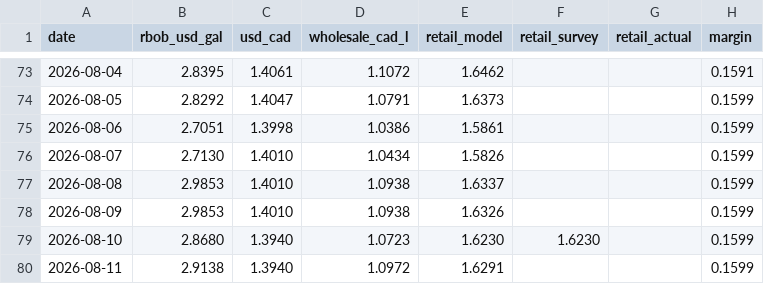
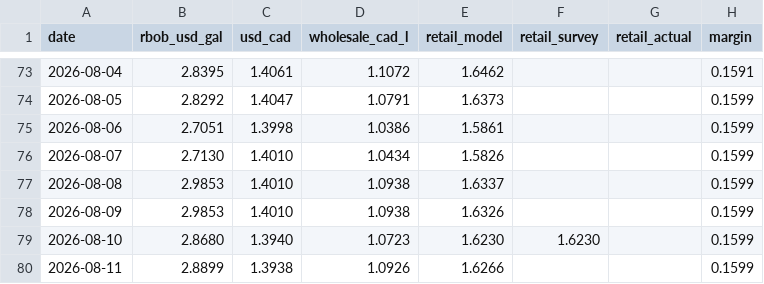
Before and after one commit to JackyLiu13/gasprices, a CSV file: backend/history.csv, drawn as a sheet; only a part is shown, gaps mark what is left out.

```diff
--- a/backend/history.csv
+++ b/backend/history.csv
@@ -79,2 +79,2 @@ date,rbob_usd_gal,usd_cad,wholesale_cad_l,retail_model,retail_survey,retail_actu
 2026-08-10,2.8680,1.3940,1.0723,1.6230,1.6230,,0.1599
-2026-08-11,2.9138,1.3940,1.0972,1.6291,,,0.1599
+2026-08-11,2.8899,1.3938,1.0926,1.6266,,,0.1599
```
Also changed, not shown: backend/forecasts.csv, 1 other file.
